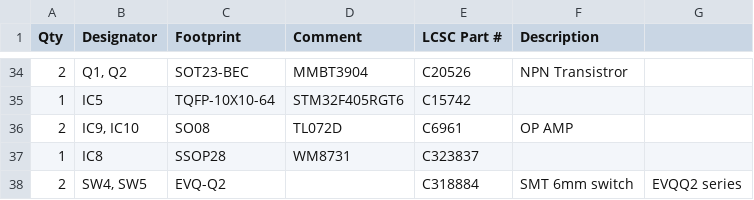
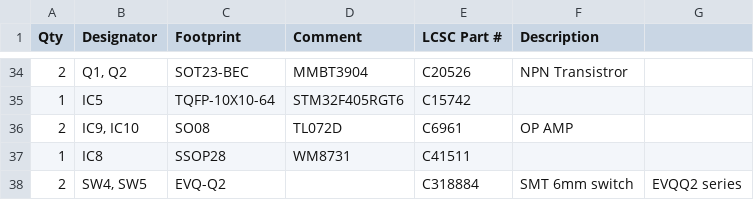
Before and after one commit to 30350n/mutable-instruments-eurorack, a CSV file: clouds/hardware_design/pcb/assembly/clouds_bom.csv, drawn as a sheet; only a part is shown, gaps mark what is left out.

```diff
--- a/clouds/hardware_design/pcb/assembly/clouds_bom.csv
+++ b/clouds/hardware_design/pcb/assembly/clouds_bom.csv
@@ -36,3 +36,3 @@ Qty,Designator,Footprint,Comment,LCSC Part #,Description
 2,"IC9, IC10",SO08,TL072D,C6961,OP AMP
-1,"IC8",SSOP28,WM8731,C323837,
+1,"IC8",SSOP28,WM8731,C41511,
 2,"SW4, SW5",EVQ-Q2,,C318884,SMT 6mm switch, EVQQ2 series
```
Also changed, not shown: blinds/hardware_design/pcb/assembly/blinds_top.csv, clouds/hardware_design/pcb/assembly/clouds_top.csv.
